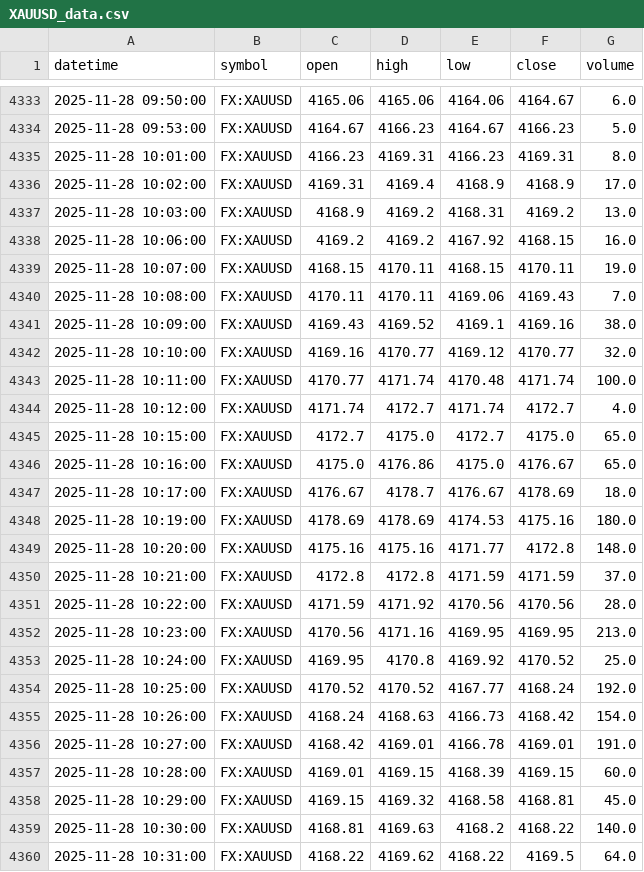
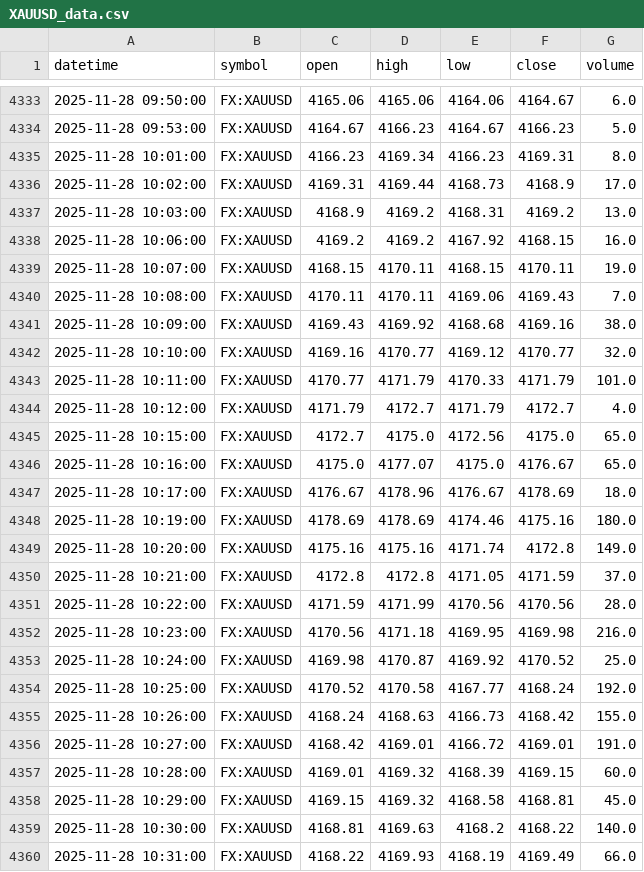
Before and after one commit to navtemmt/xauusd-autodata, a CSV file: data/XAUUSD_data.csv, drawn as a sheet; only a part is shown, gaps mark what is left out; the diff covers the shown part only.

```diff
--- a/data/XAUUSD_data.csv
+++ b/data/XAUUSD_data.csv
@@ -4334,4 +4334,4 @@ datetime,symbol,open,high,low,close,volume
 2025-11-28 09:53:00,FX:XAUUSD,4164.67,4166.23,4164.67,4166.23,5.0
-2025-11-28 10:01:00,FX:XAUUSD,4166.23,4169.31,4166.23,4169.31,8.0
-2025-11-28 10:02:00,FX:XAUUSD,4169.31,4169.4,4168.9,4168.9,17.0
+2025-11-28 10:01:00,FX:XAUUSD,4166.23,4169.34,4166.23,4169.31,8.0
+2025-11-28 10:02:00,FX:XAUUSD,4169.31,4169.44,4168.73,4168.9,17.0
 2025-11-28 10:03:00,FX:XAUUSD,4168.9,4169.2,4168.31,4169.2,13.0
@@ -4340,21 +4340,21 @@ datetime,symbol,open,high,low,close,volume
 2025-11-28 10:08:00,FX:XAUUSD,4170.11,4170.11,4169.06,4169.43,7.0
-2025-11-28 10:09:00,FX:XAUUSD,4169.43,4169.52,4169.1,4169.16,38.0
+2025-11-28 10:09:00,FX:XAUUSD,4169.43,4169.92,4168.68,4169.16,38.0
 2025-11-28 10:10:00,FX:XAUUSD,4169.16,4170.77,4169.12,4170.77,32.0
-2025-11-28 10:11:00,FX:XAUUSD,4170.77,4171.74,4170.48,4171.74,100.0
-2025-11-28 10:12:00,FX:XAUUSD,4171.74,4172.7,4171.74,4172.7,4.0
-2025-11-28 10:15:00,FX:XAUUSD,4172.7,4175.0,4172.7,4175.0,65.0
-2025-11-28 10:16:00,FX:XAUUSD,4175.0,4176.86,4175.0,4176.67,65.0
-2025-11-28 10:17:00,FX:XAUUSD,4176.67,4178.7,4176.67,4178.69,18.0
-2025-11-28 10:19:00,FX:XAUUSD,4178.69,4178.69,4174.53,4175.16,180.0
-2025-11-28 10:20:00,FX:XAUUSD,4175.16,4175.16,4171.77,4172.8,148.0
-2025-11-28 10:21:00,FX:XAUUSD,4172.8,4172.8,4171.59,4171.59,37.0
-2025-11-28 10:22:00,FX:XAUUSD,4171.59,4171.92,4170.56,4170.56,28.0
-2025-11-28 10:23:00,FX:XAUUSD,4170.56,4171.16,4169.95,4169.95,213.0
-2025-11-28 10:24:00,FX:XAUUSD,4169.95,4170.8,4169.92,4170.52,25.0
-2025-11-28 10:25:00,FX:XAUUSD,4170.52,4170.52,4167.77,4168.24,192.0
-2025-11-28 10:26:00,FX:XAUUSD,4168.24,4168.63,4166.73,4168.42,154.0
-2025-11-28 10:27:00,FX:XAUUSD,4168.42,4169.01,4166.78,4169.01,191.0
-2025-11-28 10:28:00,FX:XAUUSD,4169.01,4169.15,4168.39,4169.15,60.0
+2025-11-28 10:11:00,FX:XAUUSD,4170.77,4171.79,4170.33,4171.79,101.0
+2025-11-28 10:12:00,FX:XAUUSD,4171.79,4172.7,4171.79,4172.7,4.0
+2025-11-28 10:15:00,FX:XAUUSD,4172.7,4175.0,4172.56,4175.0,65.0
+2025-11-28 10:16:00,FX:XAUUSD,4175.0,4177.07,4175.0,4176.67,65.0
+2025-11-28 10:17:00,FX:XAUUSD,4176.67,4178.96,4176.67,4178.69,18.0
+2025-11-28 10:19:00,FX:XAUUSD,4178.69,4178.69,4174.46,4175.16,180.0
+2025-11-28 10:20:00,FX:XAUUSD,4175.16,4175.16,4171.74,4172.8,149.0
+2025-11-28 10:21:00,FX:XAUUSD,4172.8,4172.8,4171.05,4171.59,37.0
+2025-11-28 10:22:00,FX:XAUUSD,4171.59,4171.99,4170.56,4170.56,28.0
+2025-11-28 10:23:00,FX:XAUUSD,4170.56,4171.18,4169.95,4169.98,216.0
+2025-11-28 10:24:00,FX:XAUUSD,4169.98,4170.87,4169.92,4170.52,25.0
+2025-11-28 10:25:00,FX:XAUUSD,4170.52,4170.58,4167.77,4168.24,192.0
+2025-11-28 10:26:00,FX:XAUUSD,4168.24,4168.63,4166.73,4168.42,155.0
+2025-11-28 10:27:00,FX:XAUUSD,4168.42,4169.01,4166.72,4169.01,191.0
+2025-11-28 10:28:00,FX:XAUUSD,4169.01,4169.32,4168.39,4169.15,60.0
 2025-11-28 10:29:00,FX:XAUUSD,4169.15,4169.32,4168.58,4168.81,45.0
 2025-11-28 10:30:00,FX:XAUUSD,4168.81,4169.63,4168.2,4168.22,140.0
-2025-11-28 10:31:00,FX:XAUUSD,4168.22,4169.62,4168.22,4169.5,64.0
+2025-11-28 10:31:00,FX:XAUUSD,4168.22,4169.93,4168.19,4169.49,66.0
```
Also changed, not shown: 24 edited cells elsewhere in this file.
